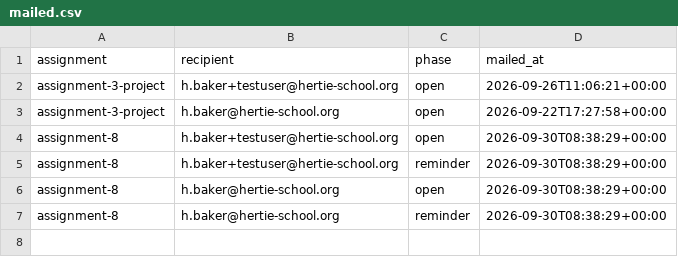
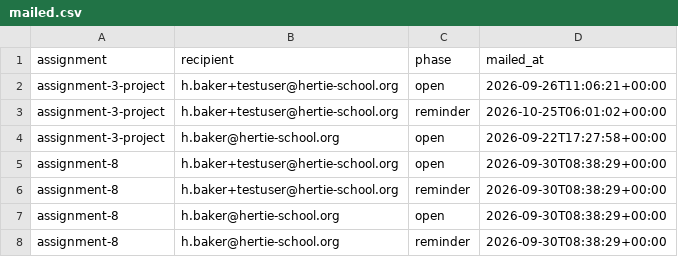
Before and after one commit to hertie-dsl-demo-f2026/semester-config, a CSV file: .system/team-formation/mailed.csv, drawn as a sheet.

Commit message:
team formation: claim 1 message(s)

```diff
--- a/.system/team-formation/mailed.csv
+++ b/.system/team-formation/mailed.csv
@@ -2,2 +2,3 @@ assignment,recipient,phase,mailed_at
 assignment-3-project,h.baker+testuser@hertie-school.org,open,2026-09-26T11:06:21+00:00
+assignment-3-project,h.baker+testuser@hertie-school.org,reminder,2026-10-25T06:01:02+00:00
 assignment-3-project,h.baker@hertie-school.org,open,2026-09-22T17:27:58+00:00
```
